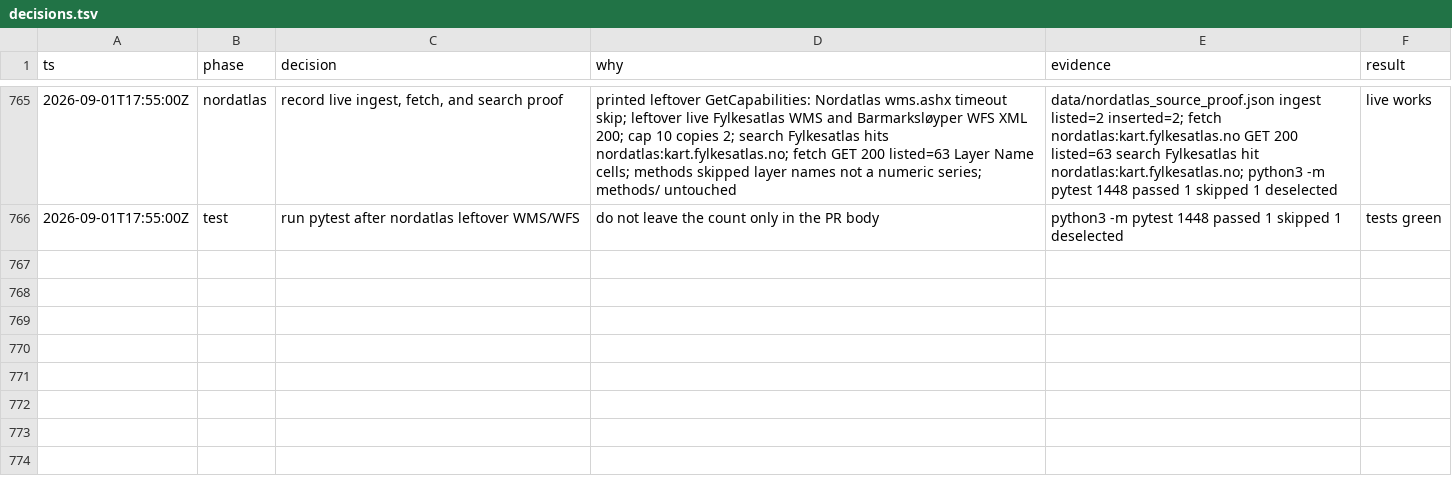
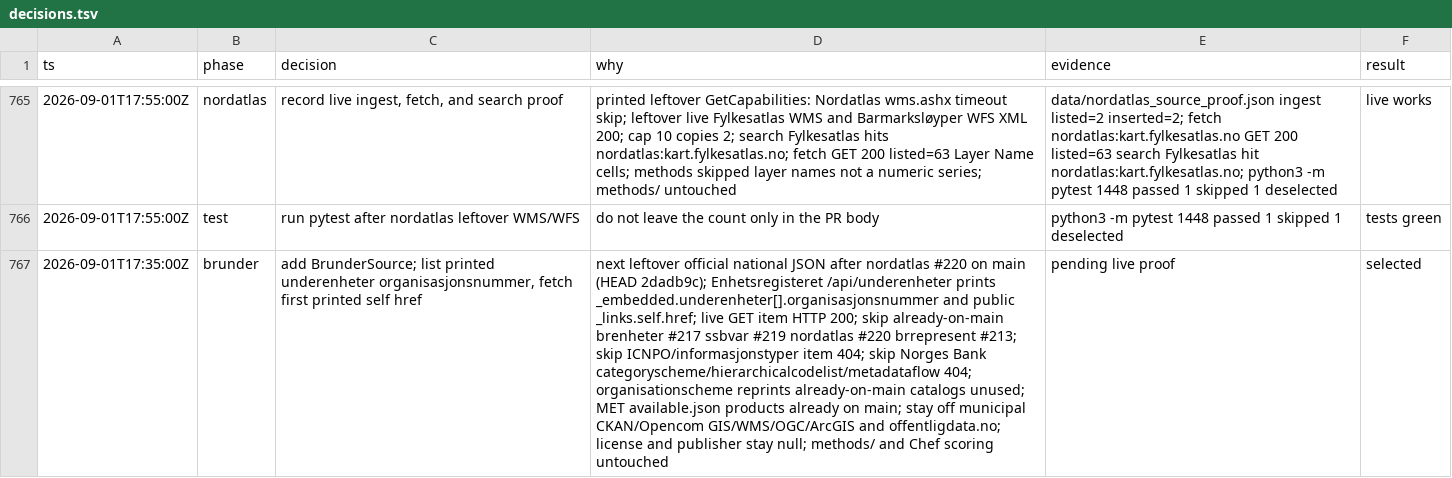
Before and after one commit to Solvelangseth/public-data-agent, a TSV file: decisions.tsv, drawn as a sheet; only a part is shown, gaps mark what is left out; the diff names each change by its address in the sheet, - before the commit and + after, or states it on an @@ line.

```diff
--- a/decisions.tsv
+++ b/decisions.tsv
+row 767: 2026-09-01T17:35:00Z | brunder | add BrunderSource; list printed underenheter organisasjonsnummer, fetch first printed self href | next leftover official national JSON after nordatlas #220 on main (HEAD 2dadb9c); Enhetsregisteret /api/underenheter prints _embedded.underenheter[].organisasjonsnummer and public _links.self.href; live GET item HTTP 200; skip already-on-main brenheter #217 ssbvar #219 nordatlas #220 brrepresent #213; skip ICNPO/informasjonstyper item 404; skip Norges Bank categoryscheme/hierarchicalcodelist/metadataflow 404; organisationscheme reprints already-on-main catalogs unused; MET available.json products already on main; stay off municipal CKAN/Opencom GIS/WMS/OGC/ArcGIS and offentligdata.no; license and publisher stay null; methods/ and Chef scoring untouched | pending live proof | selected
```
Also changed, not shown: 25 other files.
